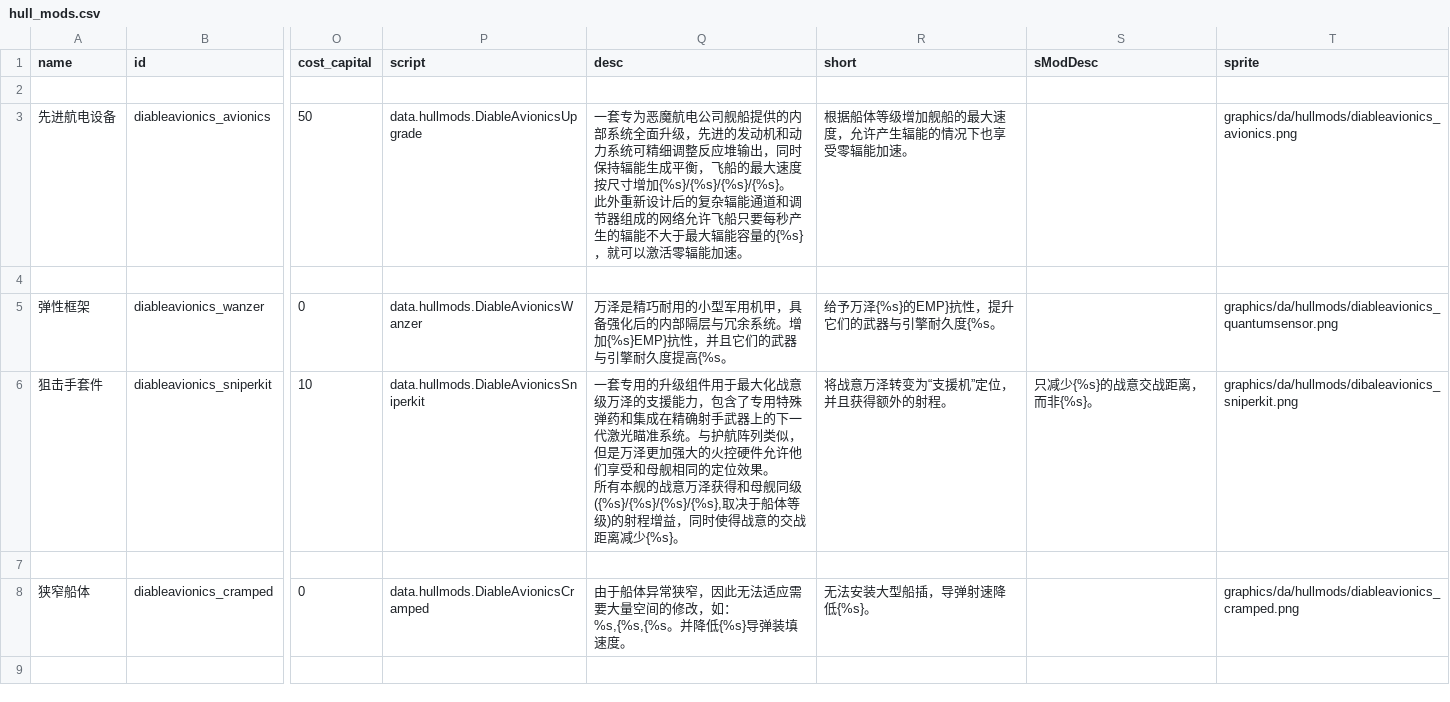
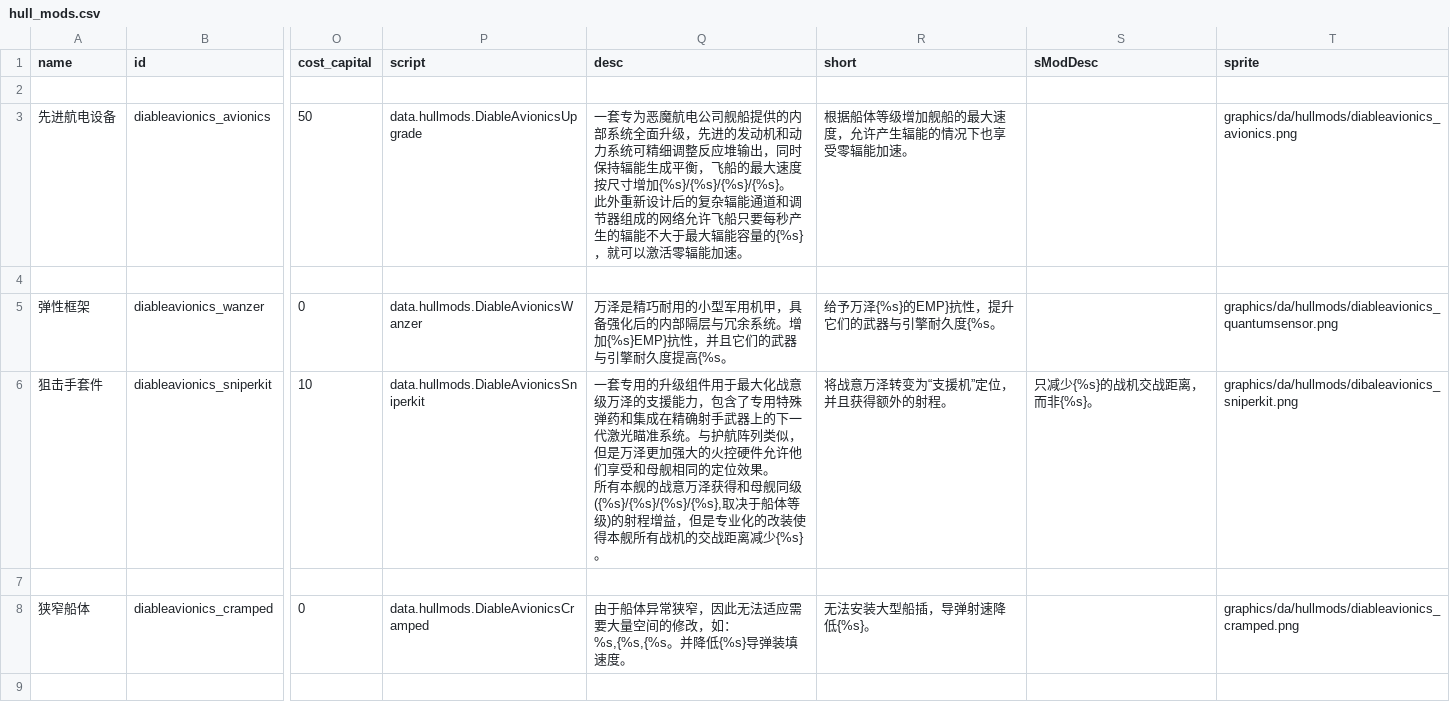
Before and after one commit to rogo921/Diable_avionics, a CSV file: data/hullmods/hull_mods.csv, drawn as a sheet; only a part is shown, gaps mark what is left out; the diff names each change by its address in the sheet, - before the commit and + after, or states it on an @@ line.

```diff
--- a/data/hullmods/hull_mods.csv
+++ b/data/hullmods/hull_mods.csv
-Q6 (desc): …程增益，同时使得战意的交战距…
+Q6 (desc): …程增益，但是专业化的改装使得本舰所有战机的交战距…
-S6 (sModDesc): 只减少{%s}的战意交战距离，而非{%s}。
+S6 (sModDesc): 只减少{%s}的战机交战距离，而非{%s}。
```
Also changed, not shown: data/hulls/ship_data.csv, 15 other files.
